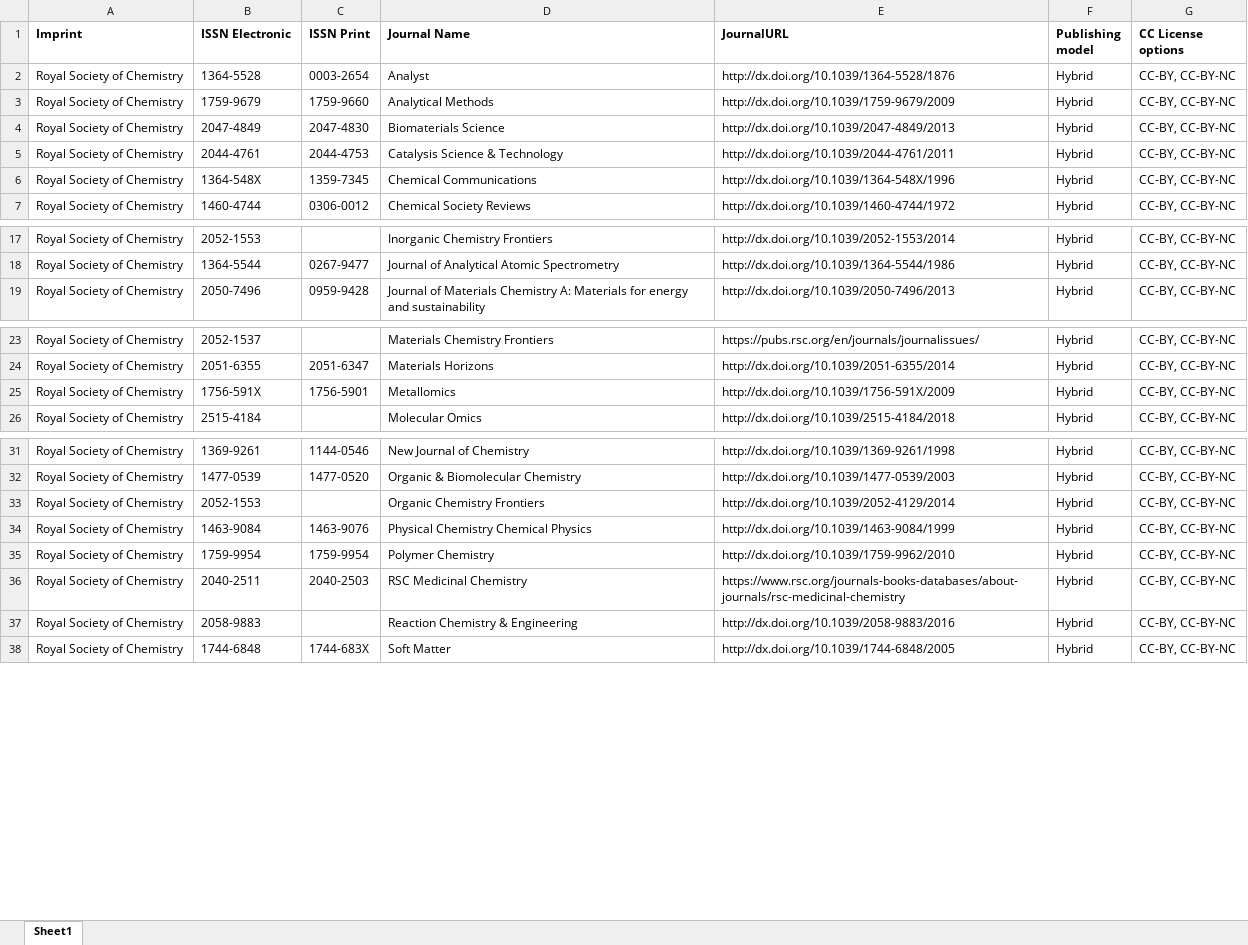
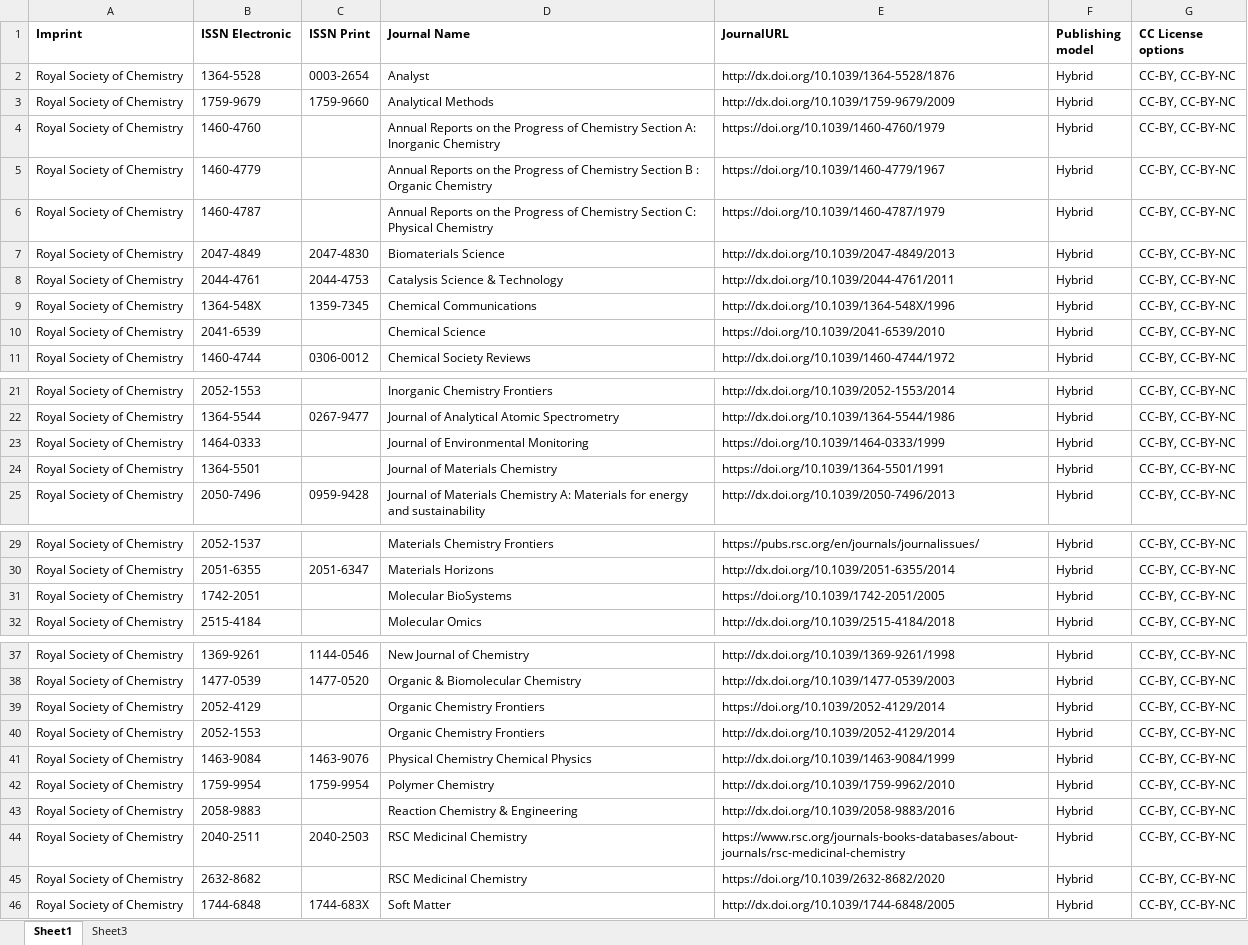
Before and after one commit to Kungbib/oa-tskr, an Excel workbook: Bibsam_tidskriftslistor/scifree_data_rsc.xlsx, sheet Sheet1, drawn as a sheet; only a part is shown, gaps mark what is left out; values as stored, in another font and other column widths than the file's, no borders; table styles not drawn; addresses are those after the commit; the diff names each change by its address in the sheet, - before the commit and + after, or states it on an @@ line.

```diff
--- a/Bibsam_tidskriftslistor/scifree_data_rsc.xlsx (sheet Sheet1)
+++ b/Bibsam_tidskriftslistor/scifree_data_rsc.xlsx (sheet Sheet1)
+sheet tab: Sheet3
+row 4: Royal Society of Chemistry | 1460-4760 |  | Annual Reports on the Progress of Chemistry Section A: Inorganic Chemistry | https://doi.org/10.1039/1460-4760/1979 | Hybrid | CC-BY, CC-BY-NC
+row 5: Royal Society of Chemistry | 1460-4779 |  | Annual Reports on the Progress of Chemistry Section B : Organic Chemistry | https://doi.org/10.1039/1460-4779/1967 | Hybrid | CC-BY, CC-BY-NC
+row 6: Royal Society of Chemistry | 1460-4787 |  | Annual Reports on the Progress of Chemistry Section C: Physical Chemistry | https://doi.org/10.1039/1460-4787/1979 | Hybrid | CC-BY, CC-BY-NC
+row 10: Royal Society of Chemistry | 2041-6539 |  | Chemical Science | https://doi.org/10.1039/2041-6539/2010 | Hybrid | CC-BY, CC-BY-NC
+row 23: Royal Society of Chemistry | 1464-0333 |  | Journal of Environmental Monitoring | https://doi.org/10.1039/1464-0333/1999 | Hybrid | CC-BY, CC-BY-NC
+row 24: Royal Society of Chemistry | 1364-5501 |  | Journal of Materials Chemistry | https://doi.org/10.1039/1364-5501/1991 | Hybrid | CC-BY, CC-BY-NC
-B31 (ISSN Electronic): 1756-591X
+B31 (ISSN Electronic): 1742-2051
-C31 (ISSN Print): 1756-5901
+C31 (ISSN Print): (empty)
-D31 (Journal Name): Metallomics
+D31 (Journal Name): Molecular BioSystems
-E31 (JournalURL): http://dx.doi.org/10.1039/1756-591X/2009
+E31 (JournalURL): https://doi.org/10.1039/1742-2051/2005
+row 39: Royal Society of Chemistry | 2052-4129 |  | Organic Chemistry Frontiers | https://doi.org/10.1039/2052-4129/2014 | Hybrid | CC-BY, CC-BY-NC
+row 43: Royal Society of Chemistry | 2058-9883 |  | Reaction Chemistry & Engineering | http://dx.doi.org/10.1039/2058-9883/2016 | Hybrid | CC-BY, CC-BY-NC
-B45 (ISSN Electronic): 2058-9883
+B45 (ISSN Electronic): 2632-8682
-D45 (Journal Name): Reaction Chemistry & Engineering
+D45 (Journal Name): RSC Medicinal Chemistry
-E45 (JournalURL): http://dx.doi.org/10.1039/2058-9883/2016
+E45 (JournalURL): https://doi.org/10.1039/2632-8682/2020
```
Also changed, not shown: Bibsam_tidskriftslistor/scifree_data_inderscience_discount.xlsx, Bibsam_tidskriftslistor/scifree_data_oxford.xlsx, 8 other files.
